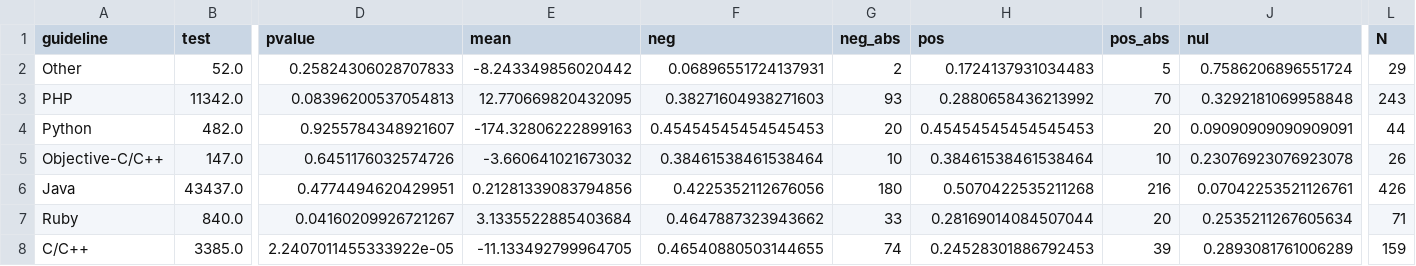
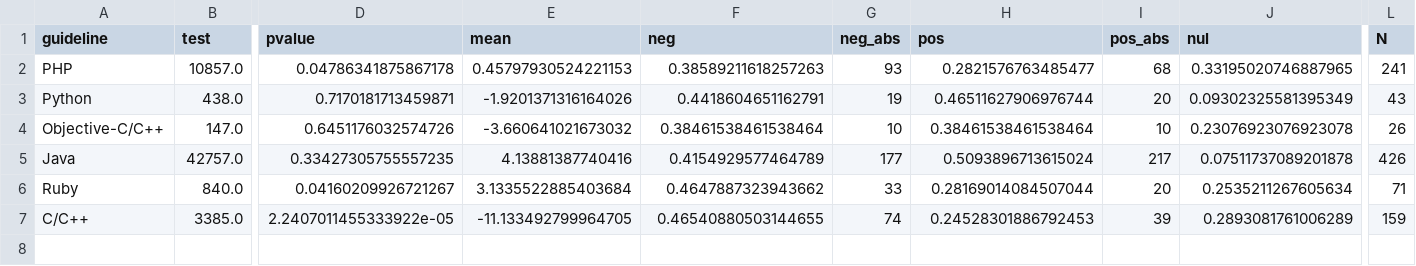
Before and after one commit to TQRG/maintainable-security, a CSV file: reports/language_test_report.csv, drawn as a sheet; only a part is shown, gaps mark what is left out; removed rows and columns are numbered as before the commit, all else as after; rows hold the shown columns only; the diff covers the shown part only; the diff names each change by its address in the sheet, - before the commit and + after, or states it on an @@ line.

Commit message:
new reports

```diff
--- a/reports/language_test_report.csv
+++ b/reports/language_test_report.csv
-row 2: Other | 52.0 | 0.25824306028707833 | -8.243349856020442 | 0.06896551724137931 | 2 | 0.1724137931034483 | 5 | 0.7586206896551724 | 29
-B2 (test): 11342.0
+B2 (test): 10857.0
-D2 (pvalue): 0.08396200537054813
+D2 (pvalue): 0.04786341875867178
-E2 (mean): 12.770669820432095
+E2 (mean): 0.45797930524221153
-F2 (neg): 0.38271604938271603
+F2 (neg): 0.38589211618257263
-H2 (pos): 0.2880658436213992
+H2 (pos): 0.2821576763485477
-I2 (pos_abs): 70
+I2 (pos_abs): 68
-J2 (nul): 0.3292181069958848
+J2 (nul): 0.33195020746887965
-L2 (N): 243
+L2 (N): 241
-B3 (test): 482.0
+B3 (test): 438.0
-D3 (pvalue): 0.9255784348921607
+D3 (pvalue): 0.7170181713459871
-E3 (mean): -174.32806222899163
+E3 (mean): -1.9201371316164026
-F3 (neg): 0.45454545454545453
+F3 (neg): 0.4418604651162791
-G3 (neg_abs): 20
+G3 (neg_abs): 19
-H3 (pos): 0.45454545454545453
+H3 (pos): 0.46511627906976744
-J3 (nul): 0.09090909090909091
+J3 (nul): 0.09302325581395349
-L3 (N): 44
+L3 (N): 43
-B5 (test): 43437.0
+B5 (test): 42757.0
-D5 (pvalue): 0.4774494620429951
+D5 (pvalue): 0.33427305755557235
-E5 (mean): 0.21281339083794856
+E5 (mean): 4.13881387740416
-F5 (neg): 0.4225352112676056
+F5 (neg): 0.4154929577464789
-G5 (neg_abs): 180
+G5 (neg_abs): 177
-H5 (pos): 0.5070422535211268
+H5 (pos): 0.5093896713615024
-I5 (pos_abs): 216
+I5 (pos_abs): 217
-J5 (nul): 0.07042253521126761
+J5 (nul): 0.07511737089201878
```
Also changed, not shown: 2 edited cells elsewhere in this file, reports/comparison_stats_report.csv, reports/cwe_spec_test_report_664.csv, 14 other files.
